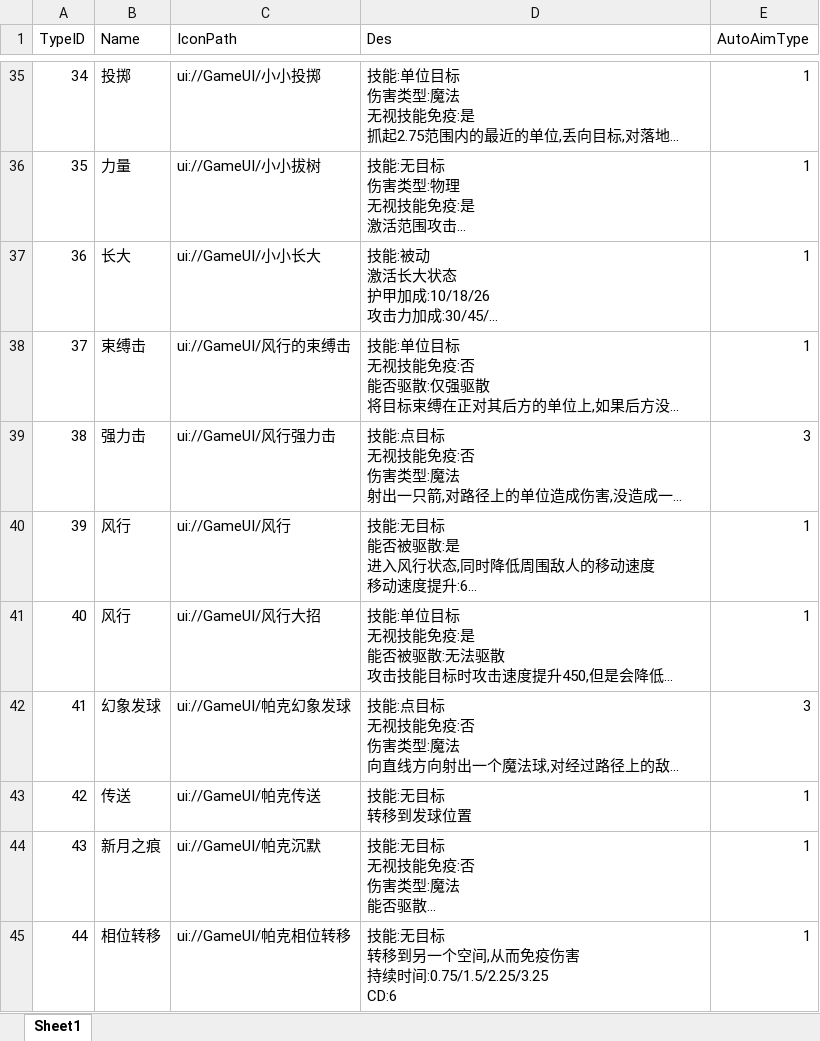
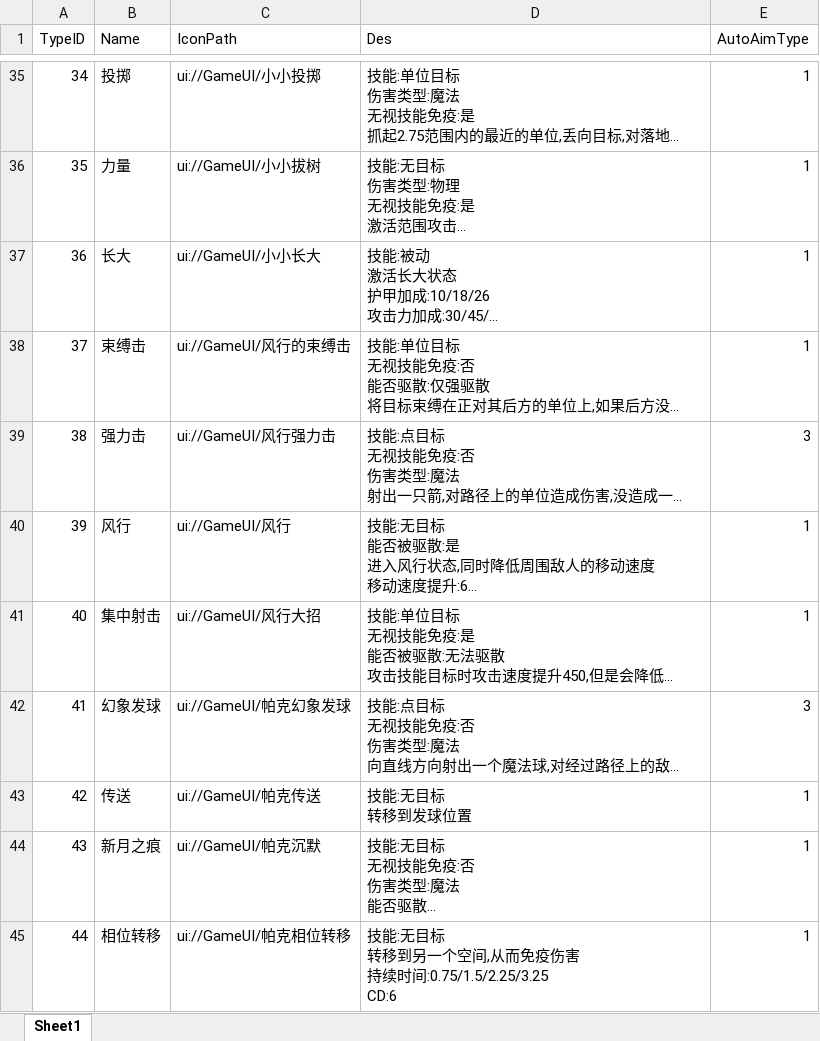
Before and after one commit to chenyang6534/dotanet_client, an Excel workbook: Excel/client_skill.xlsx, sheet Sheet1, drawn as a sheet; only a part is shown, gaps mark what is left out; long unchanged cells end in …; values as stored, in another font and other column widths than the file's, no borders; the diff names each change by its address in the sheet, - before the commit and + after, or states it on an @@ line.

```diff
--- a/Excel/client_skill.xlsx (sheet Sheet1)
+++ b/Excel/client_skill.xlsx (sheet Sheet1)
-B41 (Name): 风行
+B41 (Name): 集中射击
```
